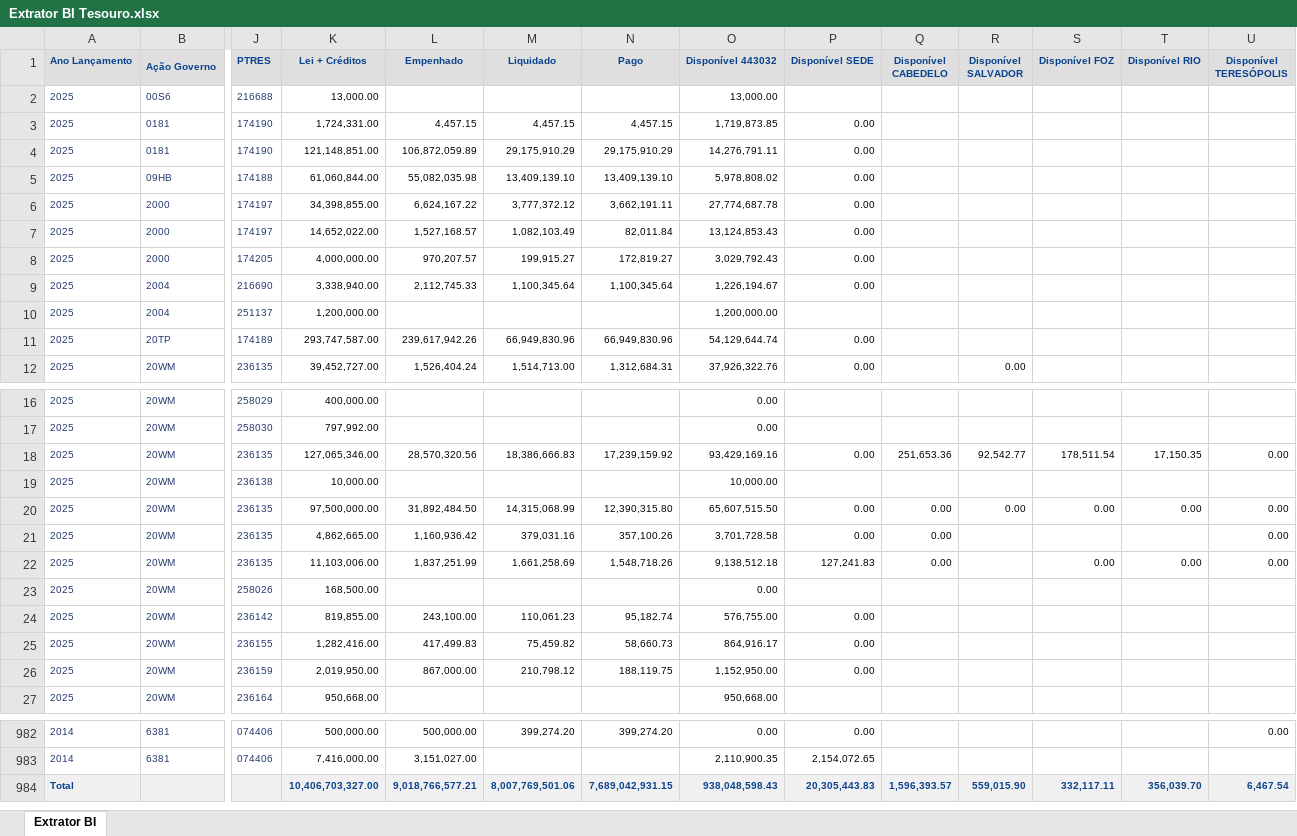
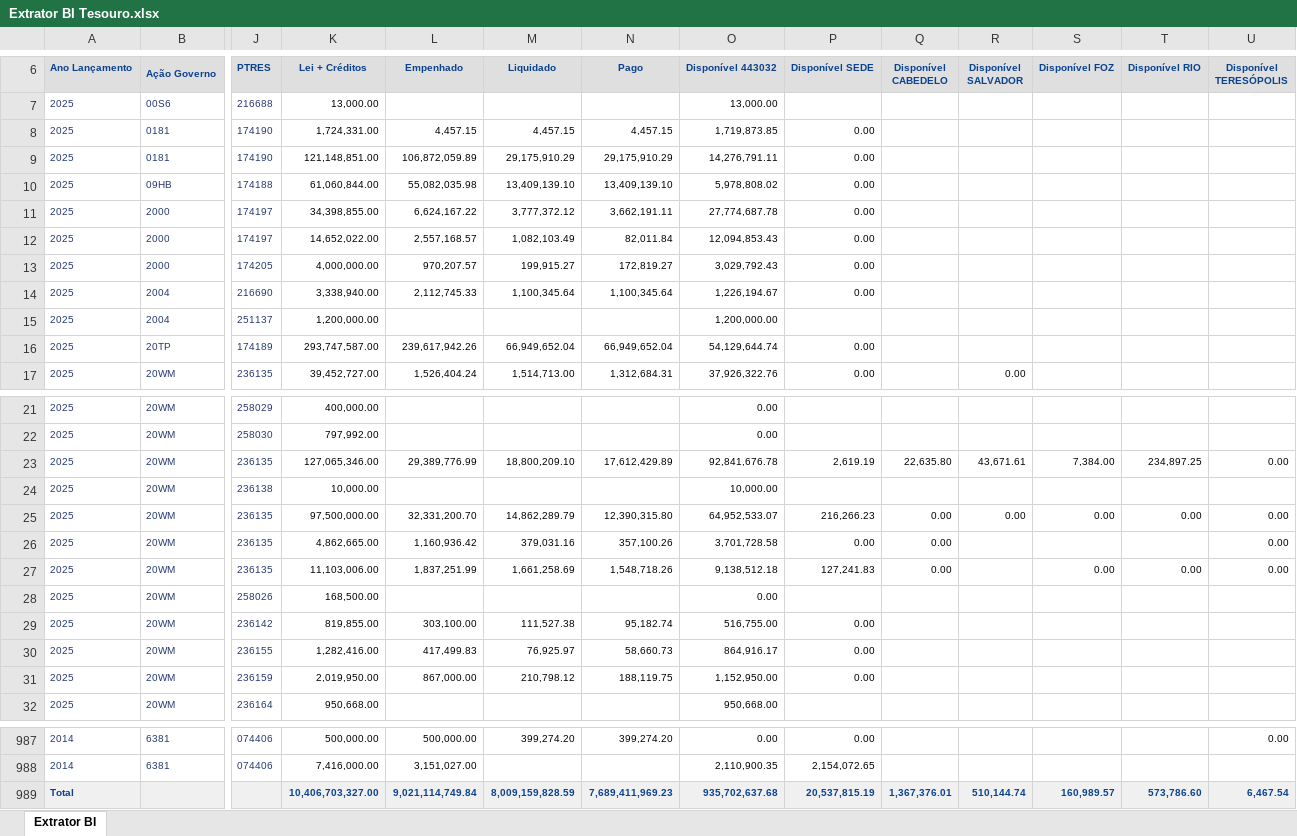
Before and after one commit to TiagoGandra/COOF, an Excel workbook: Extrator BI Tesouro.xlsx, sheet Extrator BI, drawn as a sheet; only a part is shown, gaps mark what is left out; values as stored, in another font and other column widths than the file's, no borders; removed rows and columns are numbered as before the commit, all else as after; rows hold the shown columns only; the diff covers the shown part only; the diff names each change by its address in the sheet, - before the commit and + after, or states it on an @@ line.

Commit message:
att: base de dados 23-04-2025

```diff
--- a/Extrator BI Tesouro.xlsx (sheet Extrator BI)
+++ b/Extrator BI Tesouro.xlsx (sheet Extrator BI)
-L12 (Empenhado): 1,527,168.57
+L12 (Empenhado): 2,557,168.57
-O12 (Disponível 443032): 13,124,853.43
+O12 (Disponível 443032): 12,094,853.43
-M16 (Liquidado): 66,949,830.96
+M16 (Liquidado): 66,949,652.04
-N16 (Pago): 66,949,830.96
+N16 (Pago): 66,949,652.04
-L23 (Empenhado): 28,570,320.56
+L23 (Empenhado): 29,389,776.99
-M23 (Liquidado): 18,386,666.83
+M23 (Liquidado): 18,800,209.10
-N23 (Pago): 17,239,159.92
+N23 (Pago): 17,612,429.89
-O23 (Disponível 443032): 93,429,169.16
+O23 (Disponível 443032): 92,841,676.78
-P23 (Disponível SEDE): 0.00
+P23 (Disponível SEDE): 2,619.19
-Q23 (Disponível CABEDELO): 251,653.36
+Q23 (Disponível CABEDELO): 22,635.80
-R23 (Disponível SALVADOR): 92,542.77
+R23 (Disponível SALVADOR): 43,671.61
-S23 (Disponível FOZ): 178,511.54
+S23 (Disponível FOZ): 7,384.00
-T23 (Disponível RIO): 17,150.35
+T23 (Disponível RIO): 234,897.25
-L25 (Empenhado): 31,892,484.50
+L25 (Empenhado): 32,331,200.70
-M25 (Liquidado): 14,315,068.99
+M25 (Liquidado): 14,862,289.79
-O25 (Disponível 443032): 65,607,515.50
+O25 (Disponível 443032): 64,952,533.07
-P25 (Disponível SEDE): 0.00
+P25 (Disponível SEDE): 216,266.23
-L29 (Empenhado): 243,100.00
+L29 (Empenhado): 303,100.00
-M29 (Liquidado): 110,061.23
+M29 (Liquidado): 111,527.38
-O29 (Disponível 443032): 576,755.00
+O29 (Disponível 443032): 516,755.00
-M30 (Liquidado): 75,459.82
+M30 (Liquidado): 76,925.97
-row 984: Total |  |  | 10,406,703,327.00 | 9,018,766,577.21 | 8,007,769,501.06 | 7,689,042,931.15 | 938,048,598.43 | 20,305,443.83 | 1,596,393.57 | 559,015.90 | 332,117.11 | 356,039.70 | 6,467.54
+row 989: Total |  |  | 10,406,703,327.00 | 9,021,114,749.84 | 8,009,159,828.59 | 7,689,411,969.23 | 935,702,637.68 | 20,537,815.19 | 1,367,376.01 | 510,144.74 | 160,989.57 | 573,786.60 | 6,467.54
```
Also changed, not shown: 5 added rows and 17 edited cells elsewhere in this sheet.
